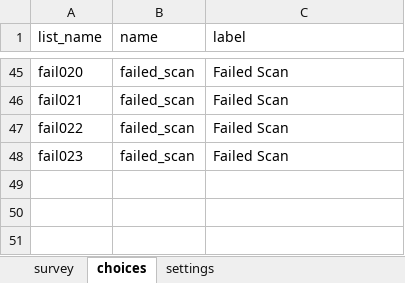
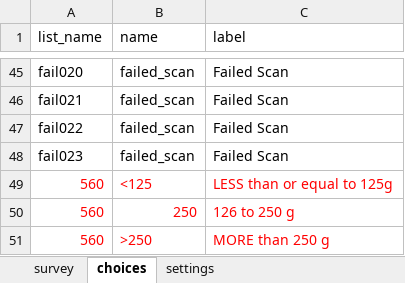
Before and after one commit to precision-sustainable-ag/Kobo, an Excel workbook: forms/psa_biomass/psa_biomass.xlsx, sheet choices, drawn as a sheet; only a part is shown, gaps mark what is left out; values as stored, in another font and other column widths than the file's, no borders; the diff names each change by its address in the sheet, - before the commit and + after, or states it on an @@ line.

```diff
--- a/forms/psa_biomass/psa_biomass.xlsx (sheet choices)
+++ b/forms/psa_biomass/psa_biomass.xlsx (sheet choices)
+row 49: 560 | <125 | LESS than or equal to 125g
+row 50: 560 | 250 | 126 to 250 g
+row 51: 560 | >250 | MORE than 250 g
```
Also changed, not shown: sheet survey.
